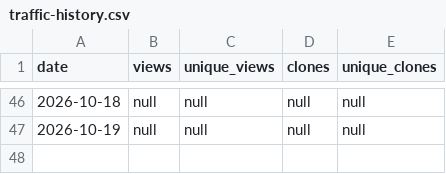
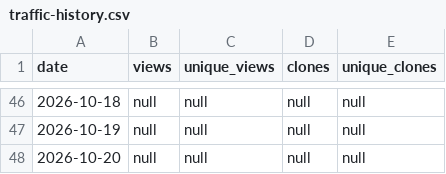
Before and after one commit to nattapatwakhet/Skill_Day_Dev_MD_Public, a CSV file: traffic-history.csv, drawn as a sheet; only a part is shown, gaps mark what is left out; the diff names each change by its address in the sheet, - before the commit and + after, or states it on an @@ line.

```diff
--- a/traffic-history.csv
+++ b/traffic-history.csv
+row 48: 2026-10-20 | null | null | null | null
```
